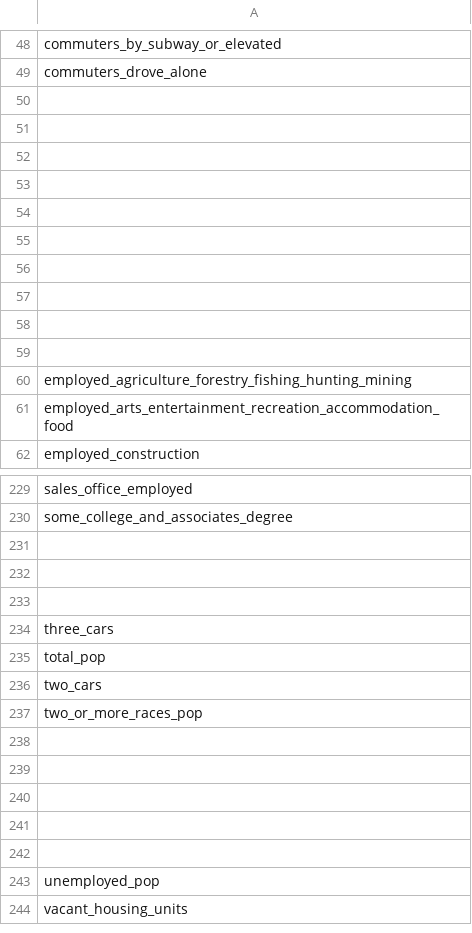
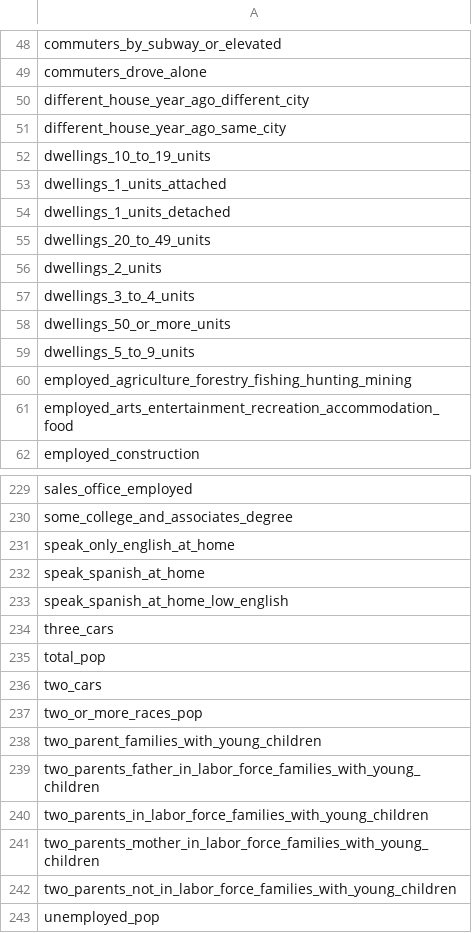
Before and after one commit to yaosam521/CS7331-Proj1, a CSV file: colNames_original.csv, drawn as a sheet; only a part is shown, gaps mark what is left out; the shorter side is filled out with more unchanged rows; the diff covers the shown part only.

```diff
--- a/colNames_original.csv
+++ b/colNames_original.csv
@@ -49,12 +49,12 @@ commuters_by_subway_or_elevated
 commuters_drove_alone
-
-
-
-
-
-
-
-
-
-
+different_house_year_ago_different_city
+different_house_year_ago_same_city
+dwellings_10_to_19_units
+dwellings_1_units_attached
+dwellings_1_units_detached
+dwellings_20_to_49_units
+dwellings_2_units
+dwellings_3_to_4_units
+dwellings_50_or_more_units
+dwellings_5_to_9_units
 employed_agriculture_forestry_fishing_hunting_mining
@@ -230,5 +230,5 @@ sales_office_employed
 some_college_and_associates_degree
-
-
-
+speak_only_english_at_home
+speak_spanish_at_home
+speak_spanish_at_home_low_english
 three_cars
@@ -237,7 +237,7 @@ two_cars
 two_or_more_races_pop
-
-
-
-
-
+two_parent_families_with_young_children
+two_parents_father_in_labor_force_families_with_young_children
+two_parents_in_labor_force_families_with_young_children
+two_parents_mother_in_labor_force_families_with_young_children
+two_parents_not_in_labor_force_families_with_young_children
 unemployed_pop
```
Also changed, not shown: 27 edited cells elsewhere in this file.
